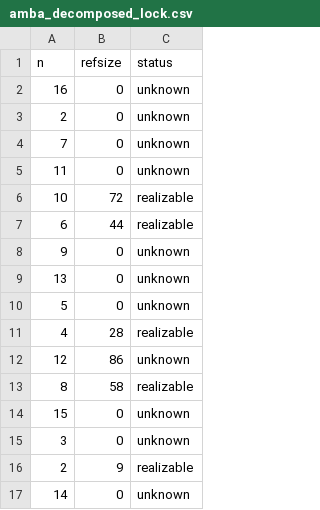
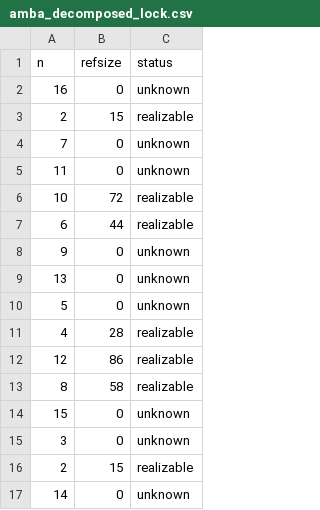
Before and after one commit to SYNTCOMP/benchmarks, a CSV file: tlsf/amba_decomposed/parametric/amba_decomposed_lock.csv, drawn as a sheet.

```diff
--- a/tlsf/amba_decomposed/parametric/amba_decomposed_lock.csv
+++ b/tlsf/amba_decomposed/parametric/amba_decomposed_lock.csv
@@ -2,3 +2,3 @@ n,refsize,status
 16,0,unknown
-2,0,unknown
+2,15,realizable
 7,0,unknown
@@ -11,3 +11,3 @@ n,refsize,status
 4,28,realizable
-12,86,unknown
+12,86,realizable
 8,58,realizable
@@ -15,3 +15,3 @@ n,refsize,status
 3,0,unknown
-2,9,realizable
+2,15,realizable
 14,0,unknown
```
Also changed, not shown: tlsf/detector_unreal/parametric/detector_unreal.csv, tlsf/full_arbiter_unreal/parametric/full_arbiter_unreal1.csv, 21 other files.
